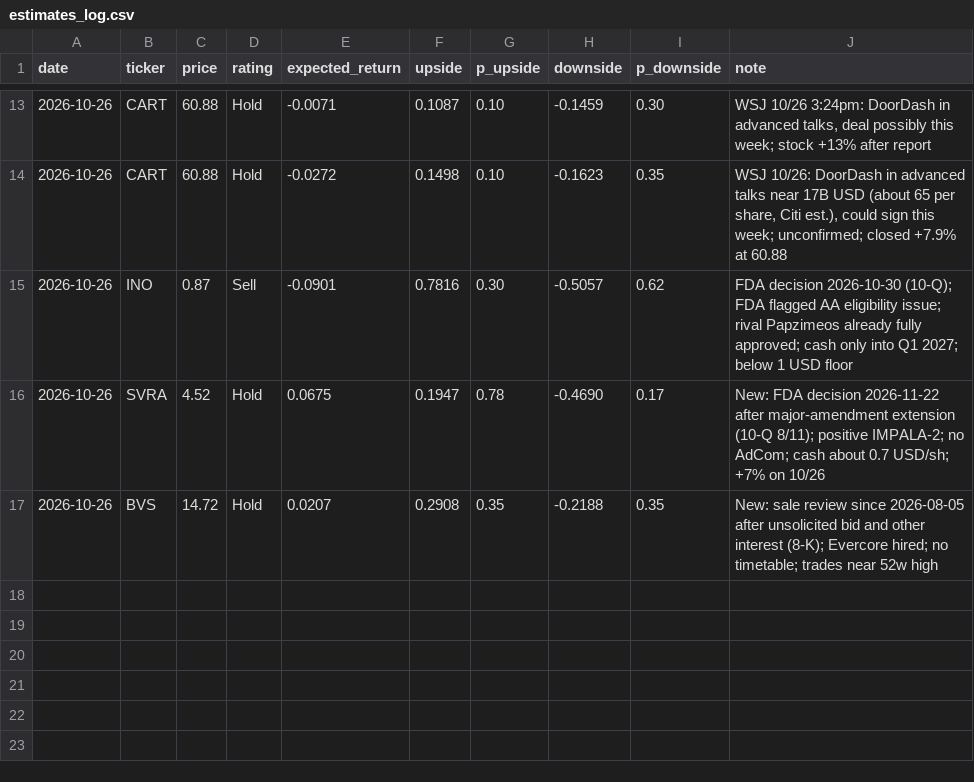
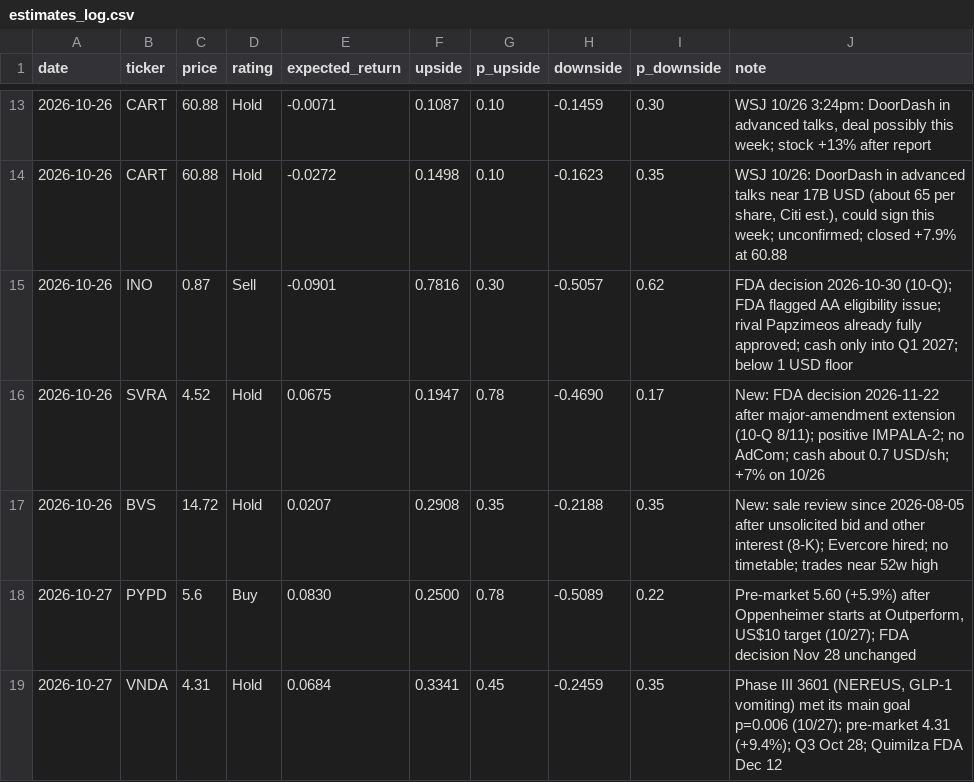
Before and after one commit to noahp179/financial-reports, a CSV file: reports/pre-catalyst/estimates_log.csv, drawn as a sheet; only a part is shown, gaps mark what is left out; the diff names each change by its address in the sheet, - before the commit and + after, or states it on an @@ line.

```diff
--- a/reports/pre-catalyst/estimates_log.csv
+++ b/reports/pre-catalyst/estimates_log.csv
+row 18: 2026-10-27 | PYPD | 5.6 | Buy | 0.0830 | 0.2500 | 0.78 | -0.5089 | 0.22 | Pre-market 5.60 (+5.9%) after Oppenheimer starts at Outperform, US$10 target (10/27); FDA decision Nov 28 unchanged
+row 19: 2026-10-27 | VNDA | 4.31 | Hold | 0.0684 | 0.3341 | 0.45 | -0.2459 | 0.35 | Phase III 3601 (NEREUS, GLP-1 vomiting) met its main goal p=0.006 (10/27); pre-market 4.31 (+9.4%); Q3 Oct 28; Quimilza FDA Dec 12
```
Also changed, not shown: reports/pre-catalyst/calendar.csv, reports/pre-catalyst/candidate_log.csv, 5 other files.
